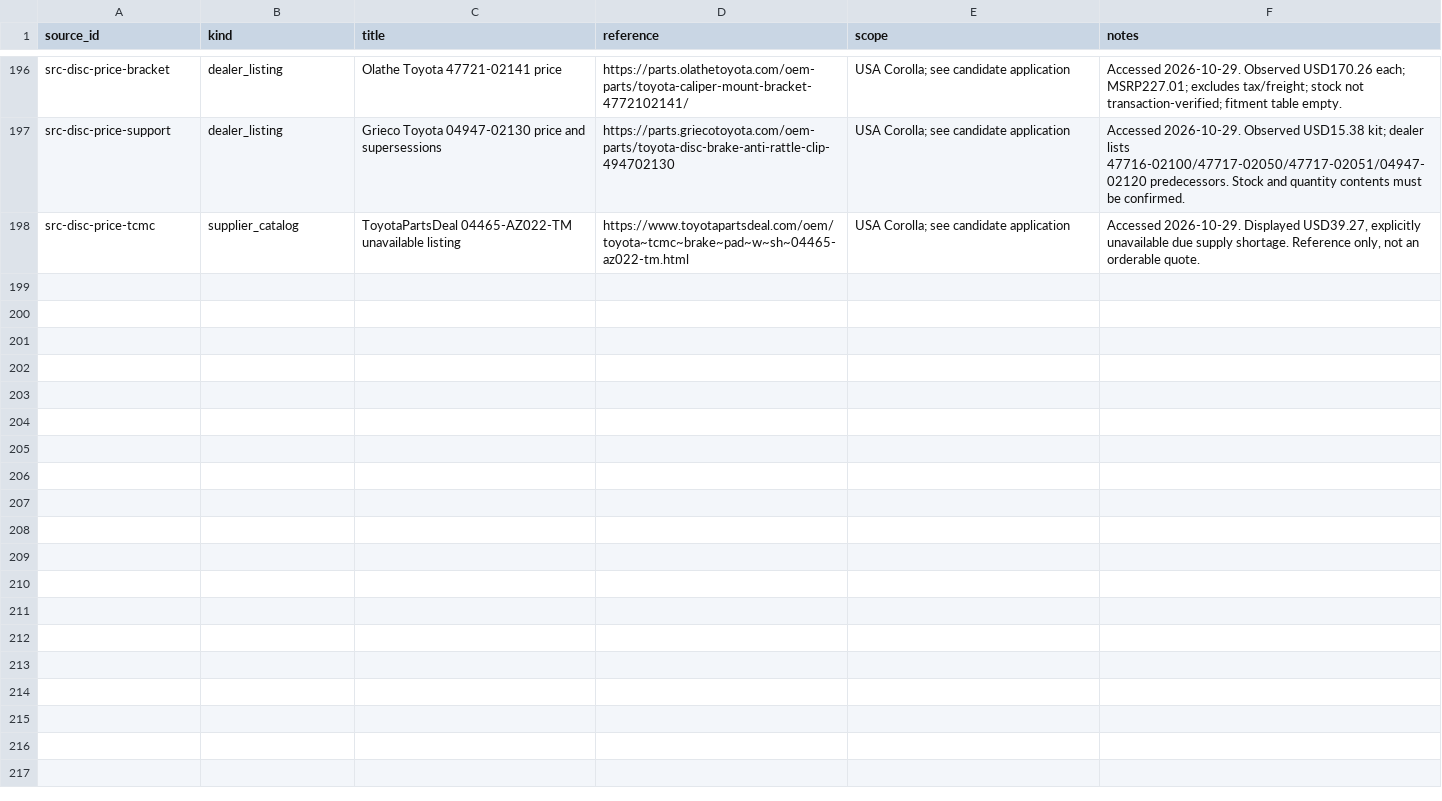
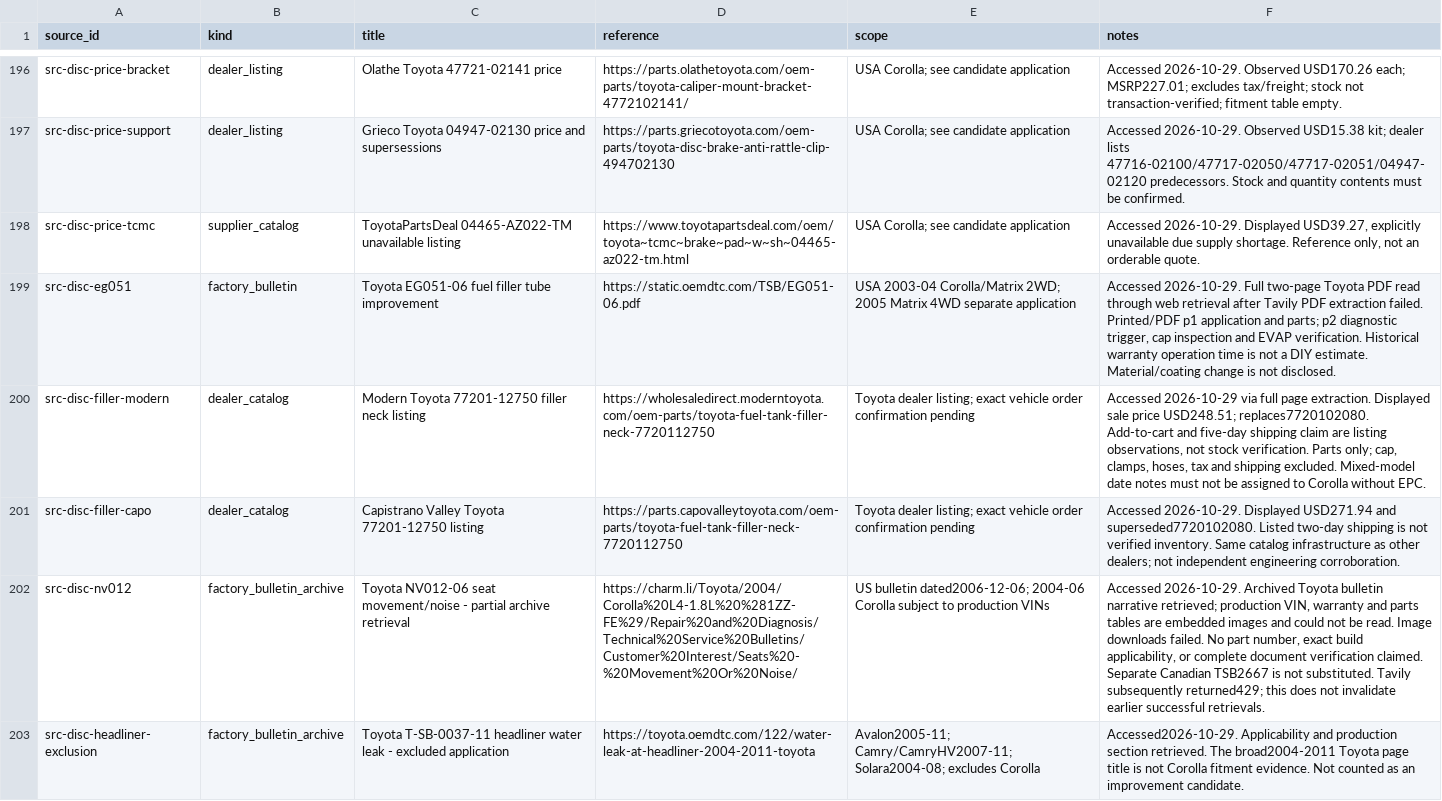
Before and after one commit to 79cbd8hmgj-wq/Felicity, a CSV file: database/sources.csv, drawn as a sheet; only a part is shown, gaps mark what is left out; the diff names each change by its address in the sheet, - before the commit and + after, or states it on an @@ line.

```diff
--- a/database/sources.csv
+++ b/database/sources.csv
+row 199: src-disc-eg051 | factory_bulletin | Toyota EG051-06 fuel filler tube improvement | https://static.oemdtc.com/TSB/EG051-06.pdf | USA 2003-04 Corolla/Matrix 2WD; 2005 Matrix 4WD separate application | Accessed 2026-10-29. Full two-page Toyota PDF read through web retrieval after Tavily PDF extraction failed. Printed/PDF p1 application and parts; p2 diagnostic trigger, cap inspection and EVAP verification. Historical warranty operation time is not a DIY estimate. Material/coating change is not disclosed.
+row 200: src-disc-filler-modern | dealer_catalog | Modern Toyota 77201-12750 filler neck listing | https://wholesaledirect.moderntoyota.com/oem-parts/toyota-fuel-tank-filler-neck-7720112750 | Toyota dealer listing; exact vehicle order confirmation pending | Accessed 2026-10-29 via full page extraction. Displayed sale price USD248.51; replaces7720102080. Add-to-cart and five-day shipping claim are listing observations, not stock verification. Parts only; cap, clamps, hoses, tax and shipping excluded. Mixed-model date notes must not be assigned to Corolla without EPC.
+row 201: src-disc-filler-capo | dealer_catalog | Capistrano Valley Toyota 77201-12750 listing | https://parts.capovalleytoyota.com/oem-parts/toyota-fuel-tank-filler-neck-7720112750 | Toyota dealer listing; exact vehicle order confirmation pending | Accessed 2026-10-29. Displayed USD271.94 and superseded7720102080. Listed two-day shipping is not verified inventory. Same catalog infrastructure as other dealers; not independent engineering corroboration.
+row 202: src-disc-nv012 | factory_bulletin_archive | Toyota NV012-06 seat movement/noise - partial archive retrieval | https://charm.li/Toyota/2004/Corolla%20L4-1.8L%20%281ZZ-FE%29/Repair%20and%20Diagnosis/Technical%20Service%20Bulletins/Customer%20Interest/Seats%20-%20Movement%20Or%20Noise/ | US bulletin dated2006-12-06; 2004-06 Corolla subject to production VINs | Accessed 2026-10-29. Archived Toyota bulletin narrative retrieved; production VIN, warranty and parts tables are embedded images and could not be read. Image downloads failed. No part number, exact build applicability, or complete document verification claimed. Separate Canadian TSB2667 is not substituted. Tavily subsequently returned429; this does not invalidate earlier successful retrievals.
+row 203: src-disc-headliner-exclusion | factory_bulletin_archive | Toyota T-SB-0037-11 headliner water leak - excluded application | https://toyota.oemdtc.com/122/water-leak-at-headliner-2004-2011-toyota | Avalon2005-11; Camry/CamryHV2007-11; Solara2004-08; excludes Corolla | Accessed2026-10-29. Applicability and production section retrieved. The broad2004-2011 Toyota page title is not Corolla fitment evidence. Not counted as an improvement candidate.
```
Also changed, not shown: database/upgrade_candidates.csv, database/upgrade_research.csv, 3 other files.
